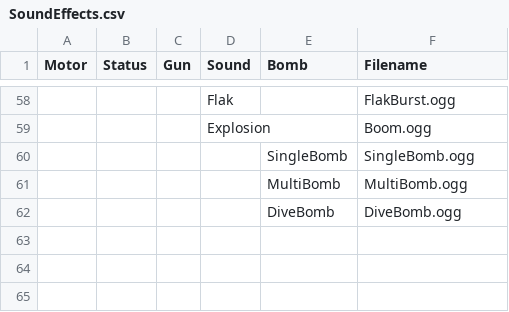
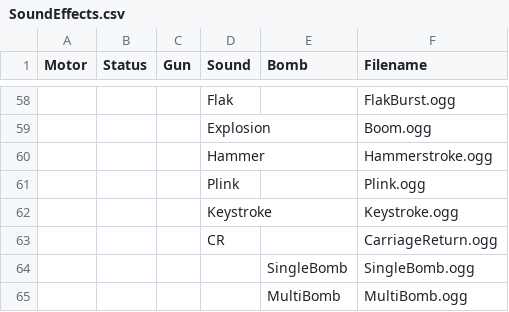
Before and after one commit to ArizoftGames/war-eagles-digital, a CSV file: Data/RawData/SoundEffects.csv, drawn as a sheet; only a part is shown, gaps mark what is left out; the shorter side is filled out with more unchanged rows; the diff names each change by its address in the sheet, - before the commit and + after, or states it on an @@ line.

```diff
--- a/Data/RawData/SoundEffects.csv
+++ b/Data/RawData/SoundEffects.csv
+row 60:  |  |  | Hammer |  | Hammerstroke.ogg
+row 61:  |  |  | Plink |  | Plink.ogg
+row 62:  |  |  | Keystroke |  | Keystroke.ogg
+row 63:  |  |  | CR |  | CarriageReturn.ogg
```
Also changed, not shown: 33 other files.
